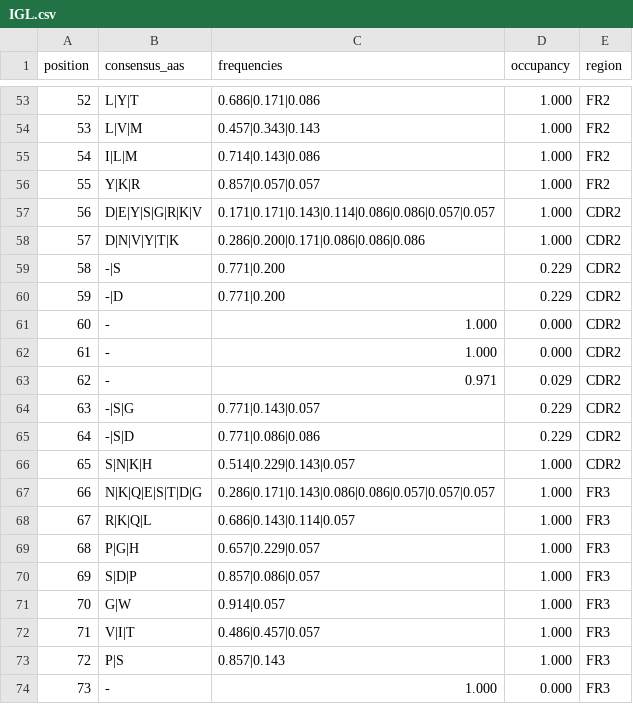
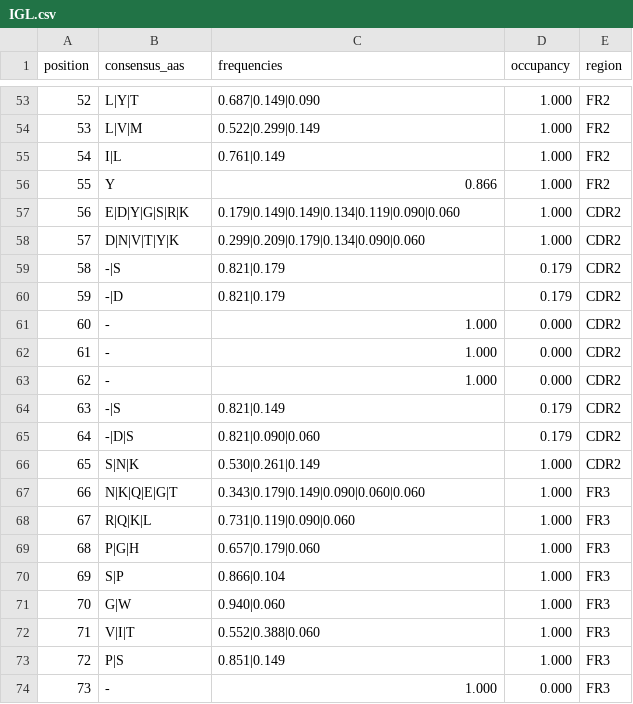
Before and after one commit to ENPICOM/immunum, a CSV file: resources/consensus/repseqio/IGL.csv, drawn as a sheet; only a part is shown, gaps mark what is left out; the diff covers the shown part only.

```diff
--- a/resources/consensus/repseqio/IGL.csv
+++ b/resources/consensus/repseqio/IGL.csv
@@ -53,22 +53,22 @@ position,consensus_aas,frequencies,occupancy,region
-52,L|Y|T,0.686|0.171|0.086,1.000,FR2
-53,L|V|M,0.457|0.343|0.143,1.000,FR2
-54,I|L|M,0.714|0.143|0.086,1.000,FR2
-55,Y|K|R,0.857|0.057|0.057,1.000,FR2
-56,D|E|Y|S|G|R|K|V,0.171|0.171|0.143|0.114|0.086|0.086|0.057|0.057,1.000,CDR2
-57,D|N|V|Y|T|K,0.286|0.200|0.171|0.086|0.086|0.086,1.000,CDR2
-58,-|S,0.771|0.200,0.229,CDR2
-59,-|D,0.771|0.200,0.229,CDR2
+52,L|Y|T,0.687|0.149|0.090,1.000,FR2
+53,L|V|M,0.522|0.299|0.149,1.000,FR2
+54,I|L,0.761|0.149,1.000,FR2
+55,Y,0.866,1.000,FR2
+56,E|D|Y|G|S|R|K,0.179|0.149|0.149|0.134|0.119|0.090|0.060,1.000,CDR2
+57,D|N|V|T|Y|K,0.299|0.209|0.179|0.134|0.090|0.060,1.000,CDR2
+58,-|S,0.821|0.179,0.179,CDR2
+59,-|D,0.821|0.179,0.179,CDR2
 60,-,1.000,0.000,CDR2
 61,-,1.000,0.000,CDR2
-62,-,0.971,0.029,CDR2
-63,-|S|G,0.771|0.143|0.057,0.229,CDR2
-64,-|S|D,0.771|0.086|0.086,0.229,CDR2
-65,S|N|K|H,0.514|0.229|0.143|0.057,1.000,CDR2
-66,N|K|Q|E|S|T|D|G,0.286|0.171|0.143|0.086|0.086|0.057|0.057|0.057,1.000,FR3
-67,R|K|Q|L,0.686|0.143|0.114|0.057,1.000,FR3
-68,P|G|H,0.657|0.229|0.057,1.000,FR3
-69,S|D|P,0.857|0.086|0.057,1.000,FR3
-70,G|W,0.914|0.057,1.000,FR3
-71,V|I|T,0.486|0.457|0.057,1.000,FR3
-72,P|S,0.857|0.143,1.000,FR3
+62,-,1.000,0.000,CDR2
+63,-|S,0.821|0.149,0.179,CDR2
+64,-|D|S,0.821|0.090|0.060,0.179,CDR2
+65,S|N|K,0.530|0.261|0.149,1.000,CDR2
+66,N|K|Q|E|G|T,0.343|0.179|0.149|0.090|0.060|0.060,1.000,FR3
+67,R|Q|K|L,0.731|0.119|0.090|0.060,1.000,FR3
+68,P|G|H,0.657|0.179|0.060,1.000,FR3
+69,S|P,0.866|0.104,1.000,FR3
+70,G|W,0.940|0.060,1.000,FR3
+71,V|I|T,0.552|0.388|0.060,1.000,FR3
+72,P|S,0.851|0.149,1.000,FR3
 73,-,1.000,0.000,FR3
```
Also changed, not shown: 133 edited cells elsewhere in this file, resources/consensus/repseqio/IGH.csv, resources/consensus/repseqio/IGK.csv, 8 other files.
